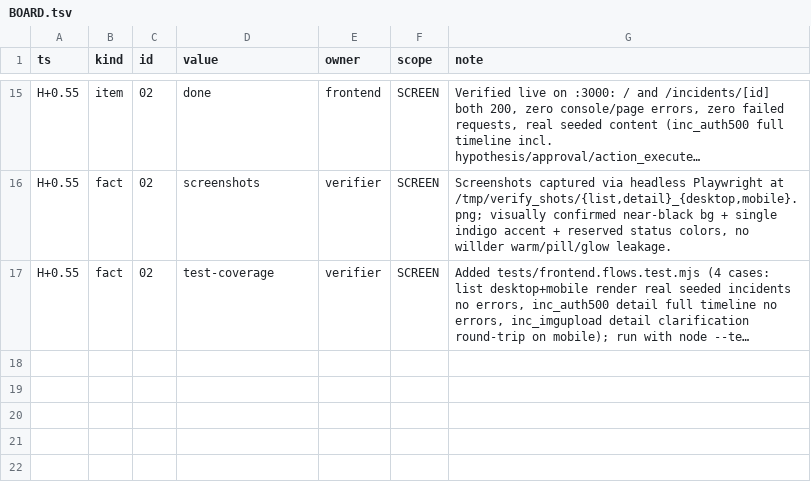
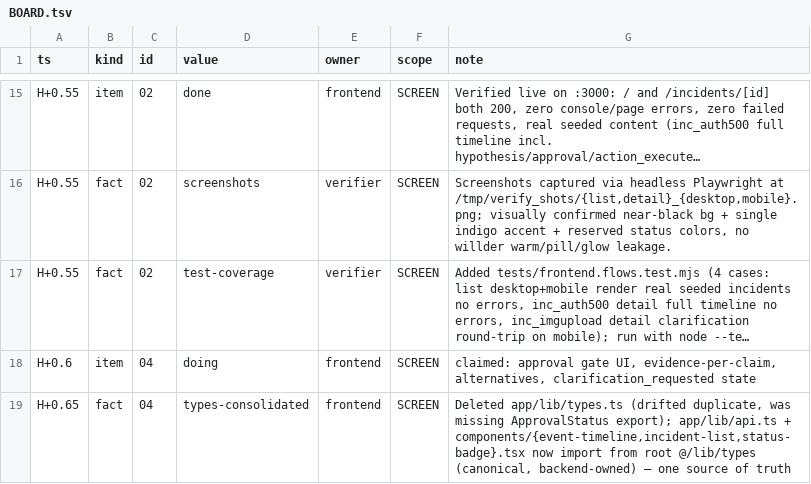
Before and after one commit to TriNguyen1110/aug29, a TSV file: BOARD.tsv, drawn as a sheet; only a part is shown, gaps mark what is left out; long unchanged cells end in …; the diff covers the shown part only; the diff names each change by its address in the sheet, - before the commit and + after, or states it on an @@ line.

```diff
--- a/BOARD.tsv
+++ b/BOARD.tsv
+row 18: H+0.6 | item | 04 | doing | frontend | SCREEN | claimed: approval gate UI, evidence-per-claim, alternatives, clarification_requested state
+row 19: H+0.65 | fact | 04 | types-consolidated | frontend | SCREEN | Deleted app/lib/types.ts (drifted duplicate, was missing ApprovalStatus export); app/lib/api.ts + components/{event-timeline,incident-list,status-badge}.tsx now import from root @/lib/types (canonical, backend-owned) — one source of truth
```
Also changed, not shown: 2 added rows elsewhere in this file, 19 other files.
